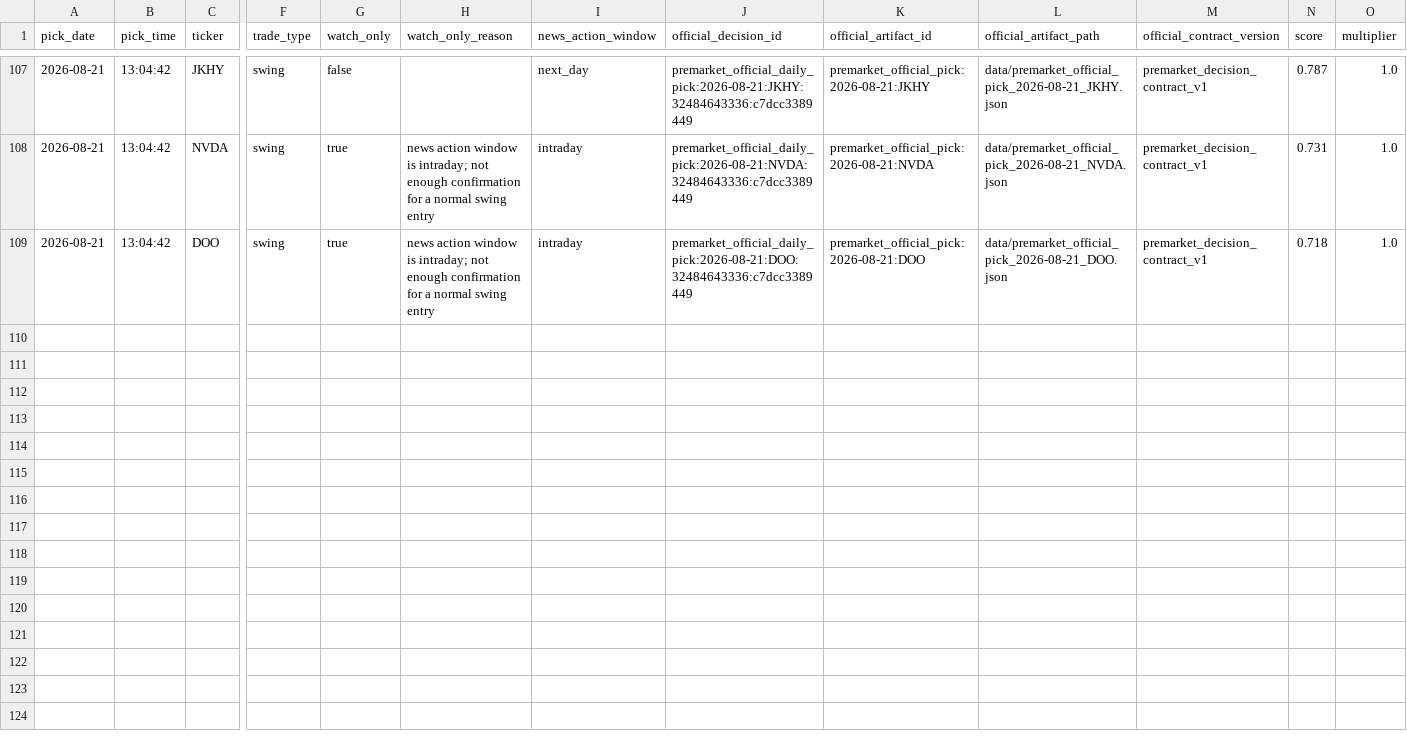
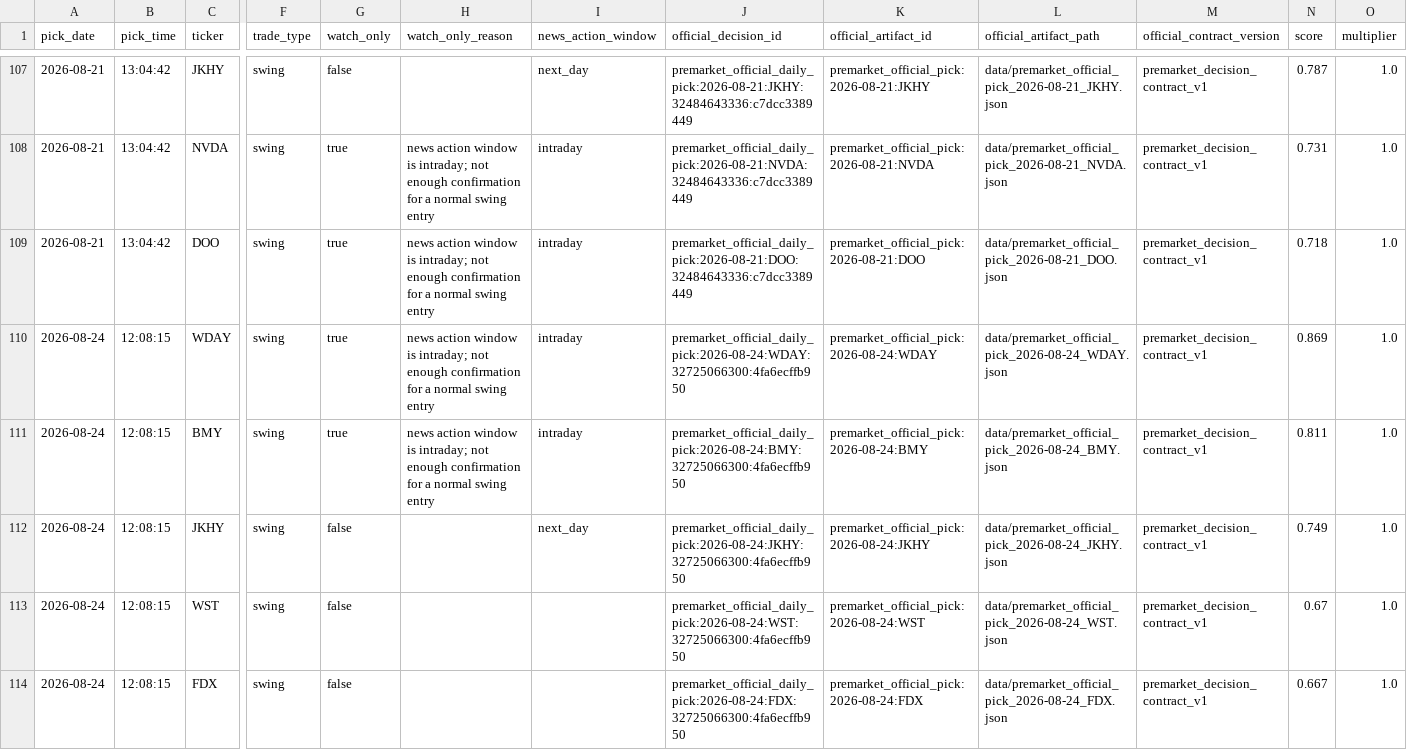
Before and after one commit to anjanneogi13/daily-stock-agent, a CSV file: data/picks_log.csv, drawn as a sheet; only a part is shown, gaps mark what is left out; rows hold the shown columns only; the diff names each change by its address in the sheet, - before the commit and + after, or states it on an @@ line.

```diff
--- a/data/picks_log.csv
+++ b/data/picks_log.csv
+row 110: 2026-08-24 | 12:08:15 | WDAY | swing | true | news action window is intraday; not enough confirmation for a normal swing entry | intraday | premarket_official_daily_pick:2026-08-24:WDAY:32725066300:4fa6ecffb950 | premarket_official_pick:2026-08-24:WDAY | data/premarket_official_pick_2026-08-24_WDAY.json | premarket_decision_contract_v1 | 0.869 | 1.0
+row 111: 2026-08-24 | 12:08:15 | BMY | swing | true | news action window is intraday; not enough confirmation for a normal swing entry | intraday | premarket_official_daily_pick:2026-08-24:BMY:32725066300:4fa6ecffb950 | premarket_official_pick:2026-08-24:BMY | data/premarket_official_pick_2026-08-24_BMY.json | premarket_decision_contract_v1 | 0.811 | 1.0
+row 112: 2026-08-24 | 12:08:15 | JKHY | swing | false |  | next_day | premarket_official_daily_pick:2026-08-24:JKHY:32725066300:4fa6ecffb950 | premarket_official_pick:2026-08-24:JKHY | data/premarket_official_pick_2026-08-24_JKHY.json | premarket_decision_contract_v1 | 0.749 | 1.0
+row 113: 2026-08-24 | 12:08:15 | WST | swing | false |  |  | premarket_official_daily_pick:2026-08-24:WST:32725066300:4fa6ecffb950 | premarket_official_pick:2026-08-24:WST | data/premarket_official_pick_2026-08-24_WST.json | premarket_decision_contract_v1 | 0.67 | 1.0
+row 114: 2026-08-24 | 12:08:15 | FDX | swing | false |  |  | premarket_official_daily_pick:2026-08-24:FDX:32725066300:4fa6ecffb950 | premarket_official_pick:2026-08-24:FDX | data/premarket_official_pick_2026-08-24_FDX.json | premarket_decision_contract_v1 | 0.667 | 1.0
```
Also changed, not shown: 13 other files.
